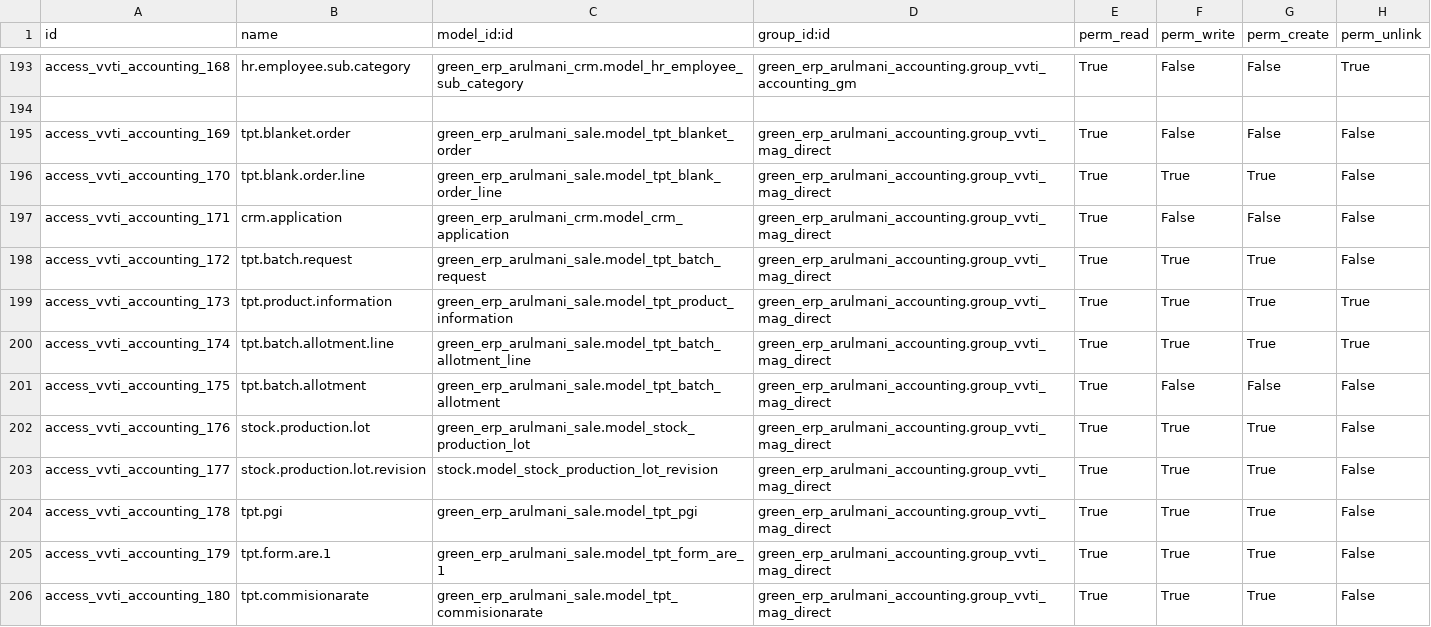
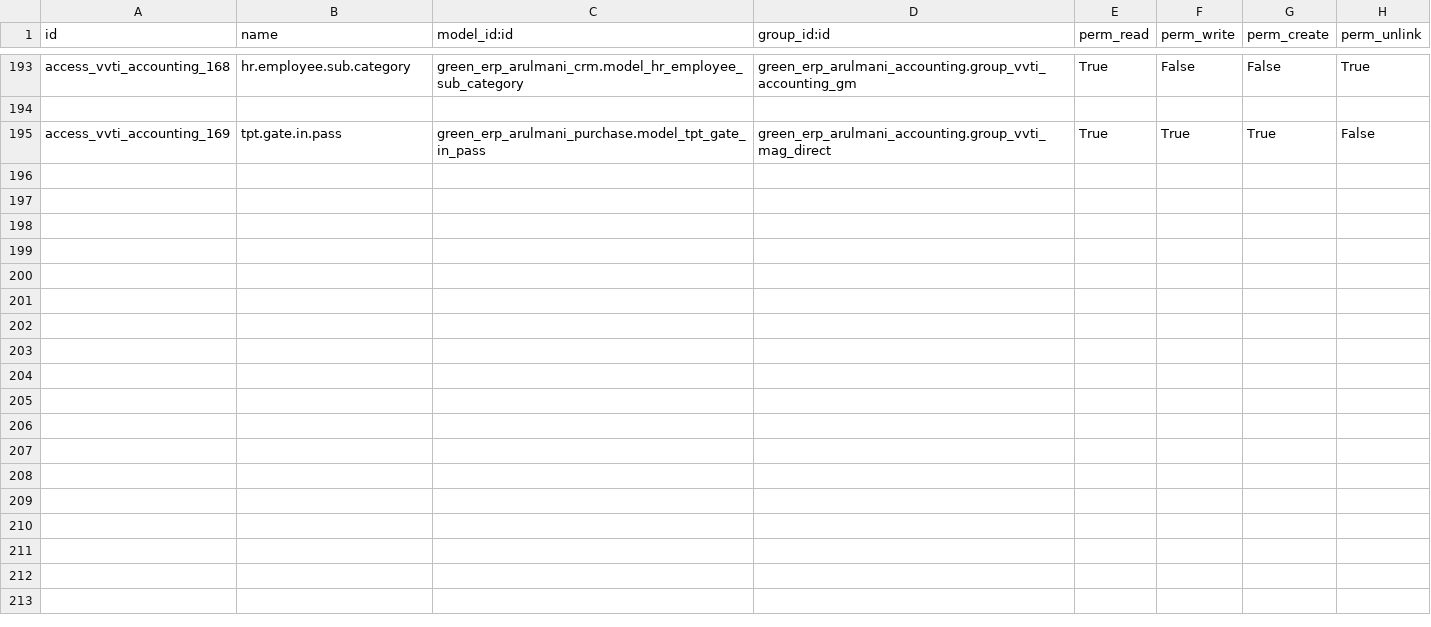
Before and after one commit to minhphung171093/Arul---HRM, a CSV file: green_erp_arulmani_accounting/security/ir.model.access.csv, drawn as a sheet; only a part is shown, gaps mark what is left out; the diff covers the shown part only.

```diff
--- a/green_erp_arulmani_accounting/security/ir.model.access.csv
+++ b/green_erp_arulmani_accounting/security/ir.model.access.csv
@@ -194,13 +194,2 @@ access_vvti_accounting_168,hr.employee.sub.category,green_erp_arulmani_crm.model
 
-access_vvti_accounting_169,"tpt.blanket.order","green_erp_arulmani_sale.model_tpt_blanket_order","green_erp_arulmani_accounting.group_vvti_mag_direct","True","False","False","False"
-access_vvti_accounting_170,"tpt.blank.order.line","green_erp_arulmani_sale.model_tpt_blank_order_line","green_erp_arulmani_accounting.group_vvti_mag_direct","True","True","True","False"
-access_vvti_accounting_171,"crm.application","green_erp_arulmani_crm.model_crm_application","green_erp_arulmani_accounting.group_vvti_mag_direct","True","False","False","False"
-access_vvti_accounting_172,"tpt.batch.request","green_erp_arulmani_sale.model_tpt_batch_request","green_erp_arulmani_accounting.group_vvti_mag_direct","True","True","True","False"
-access_vvti_accounting_173,"tpt.product.information","green_erp_arulmani_sale.model_tpt_product_information","green_erp_arulmani_accounting.group_vvti_mag_direct","True","True","True","True"
-access_vvti_accounting_174,"tpt.batch.allotment.line","green_erp_arulmani_sale.model_tpt_batch_allotment_line","green_erp_arulmani_accounting.group_vvti_mag_direct","True","True","True","True"
-access_vvti_accounting_175,"tpt.batch.allotment","green_erp_arulmani_sale.model_tpt_batch_allotment","green_erp_arulmani_accounting.group_vvti_mag_direct","True","False","False","False"
-access_vvti_accounting_176,"stock.production.lot","green_erp_arulmani_sale.model_stock_production_lot","green_erp_arulmani_accounting.group_vvti_mag_direct","True","True","True","False"
-access_vvti_accounting_177,"stock.production.lot.revision","stock.model_stock_production_lot_revision","green_erp_arulmani_accounting.group_vvti_mag_direct","True","True","True","False"
-access_vvti_accounting_178,"tpt.pgi","green_erp_arulmani_sale.model_tpt_pgi","green_erp_arulmani_accounting.group_vvti_mag_direct","True","True","True","False"
-access_vvti_accounting_179,"tpt.form.are.1","green_erp_arulmani_sale.model_tpt_form_are_1","green_erp_arulmani_accounting.group_vvti_mag_direct","True","True","True","False"
-access_vvti_accounting_180,"tpt.commisionarate","green_erp_arulmani_sale.model_tpt_commisionarate","green_erp_arulmani_accounting.group_vvti_mag_direct","True","True","True","False"
+access_vvti_accounting_169,tpt.gate.in.pass,green_erp_arulmani_purchase.model_tpt_gate_in_pass,green_erp_arulmani_accounting.group_vvti_mag_direct,True,True,True,False
```
Also changed, not shown: 12 removed rows elsewhere in this file, green_erp_arulmani_purchase/security/ir.model.access.csv, green_erp_arulmani_sale/security/ir.model.access.csv, 5 other files.
